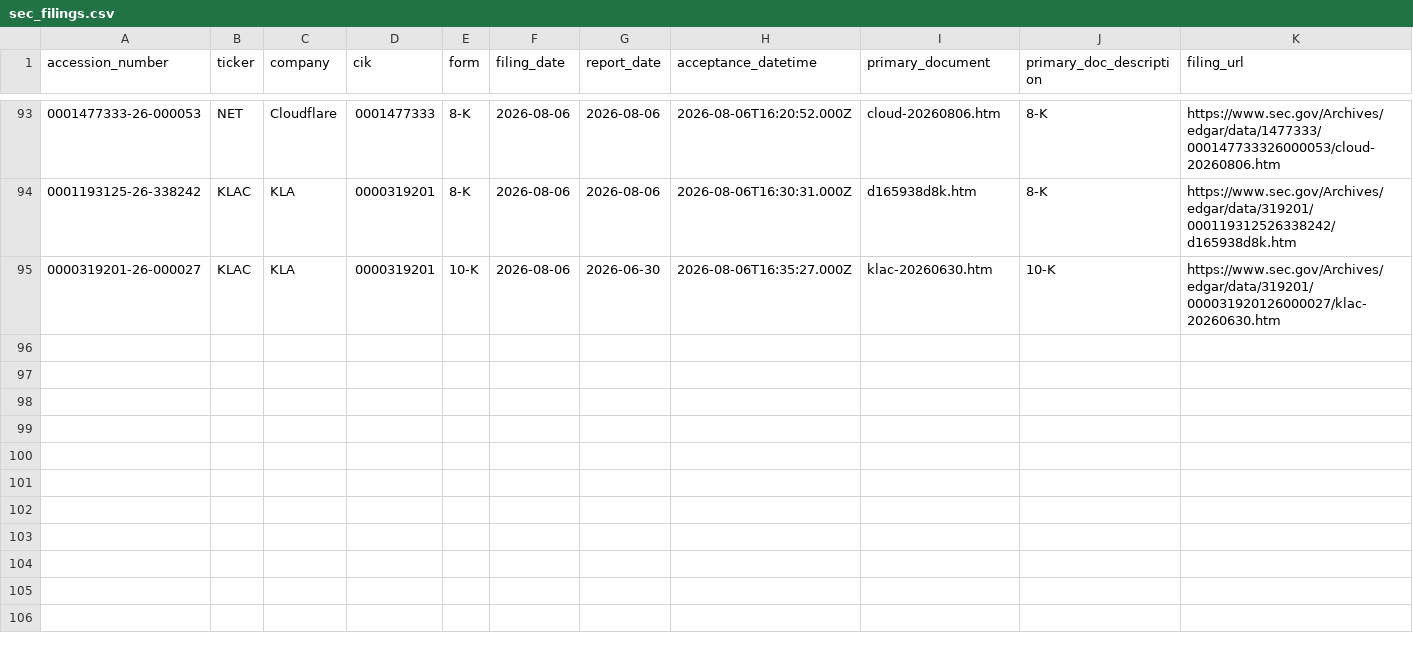
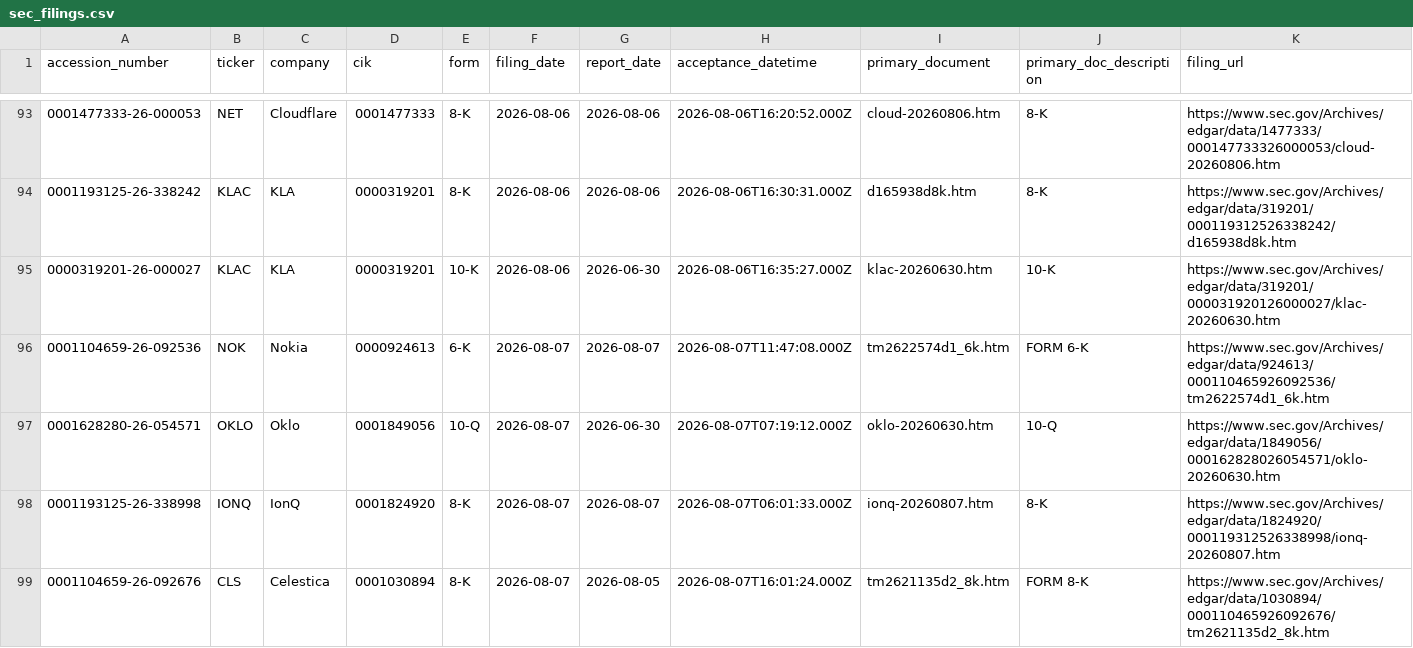
Before and after one commit to GhcFrank/investment-os, a CSV file: data/events/sec_filings.csv, drawn as a sheet; only a part is shown, gaps mark what is left out; rows hold the shown columns only; the diff names each change by its address in the sheet, - before the commit and + after, or states it on an @@ line.

```diff
--- a/data/events/sec_filings.csv
+++ b/data/events/sec_filings.csv
+row 96: 0001104659-26-092536 | NOK | Nokia | 0000924613 | 6-K | 2026-08-07 | 2026-08-07 | 2026-08-07T11:47:08.000Z | tm2622574d1_6k.htm | FORM 6-K | https://www.sec.gov/Archives/edgar/data/924613/000110465926092536/tm2622574d1_6k.htm
+row 97: 0001628280-26-054571 | OKLO | Oklo | 0001849056 | 10-Q | 2026-08-07 | 2026-06-30 | 2026-08-07T07:19:12.000Z | oklo-20260630.htm | 10-Q | https://www.sec.gov/Archives/edgar/data/1849056/000162828026054571/oklo-20260630.htm
+row 98: 0001193125-26-338998 | IONQ | IonQ | 0001824920 | 8-K | 2026-08-07 | 2026-08-07 | 2026-08-07T06:01:33.000Z | ionq-20260807.htm | 8-K | https://www.sec.gov/Archives/edgar/data/1824920/000119312526338998/ionq-20260807.htm
+row 99: 0001104659-26-092676 | CLS | Celestica | 0001030894 | 8-K | 2026-08-07 | 2026-08-05 | 2026-08-07T16:01:24.000Z | tm2621135d2_8k.htm | FORM 8-K | https://www.sec.gov/Archives/edgar/data/1030894/000110465926092676/tm2621135d2_8k.htm
```
Also changed, not shown: data/events/sec_alert_history.csv, data/market_data/gpu_cloud_market_fetch_log.csv, 37 other files.
